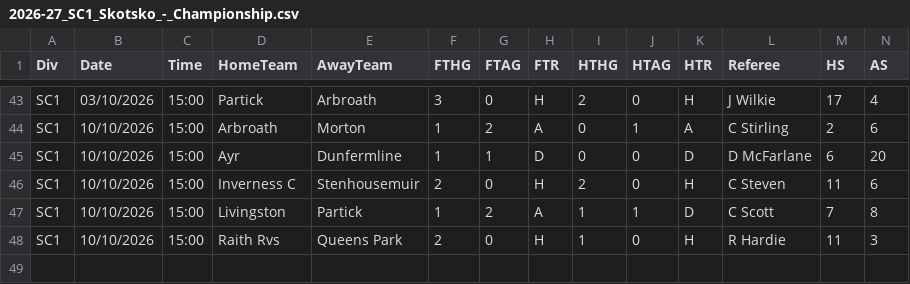
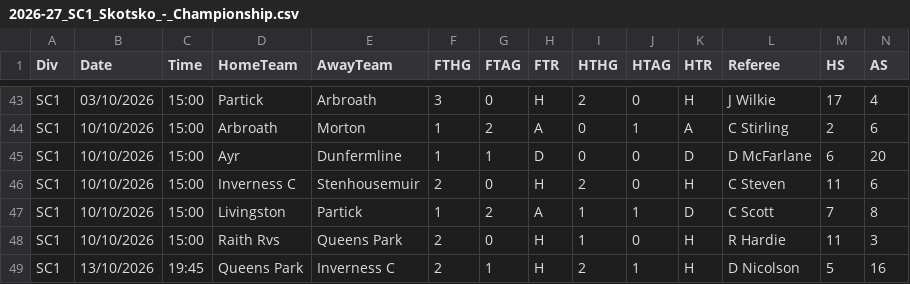
Before and after one commit to zombiegirlcz/statistiky, a CSV file: fotbal/2026-27_SC1_Skotsko_-_Championship.csv, drawn as a sheet; only a part is shown, gaps mark what is left out; rows hold the shown columns only; the diff names each change by its address in the sheet, - before the commit and + after, or states it on an @@ line.

```diff
--- a/fotbal/2026-27_SC1_Skotsko_-_Championship.csv
+++ b/fotbal/2026-27_SC1_Skotsko_-_Championship.csv
+row 49: SC1 | 13/10/2026 | 19:45 | Queens Park | Inverness C | 2 | 1 | H | 2 | 1 | H | D Nicolson | 5 | 16
```
Also changed, not shown: fotbal/2026-27_E1_Anglie_-_Championship.csv, hokej/NHL_2026-2027.csv, 4 other files.
